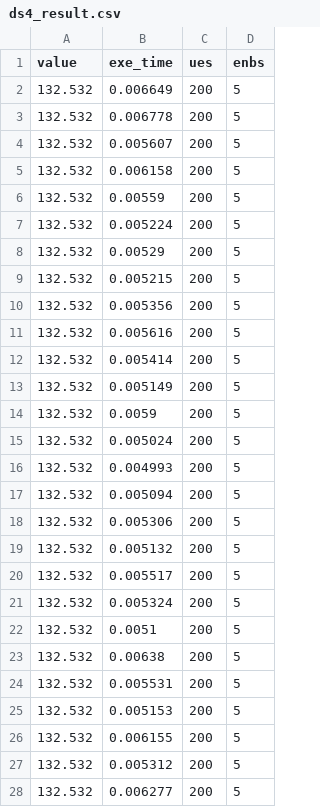
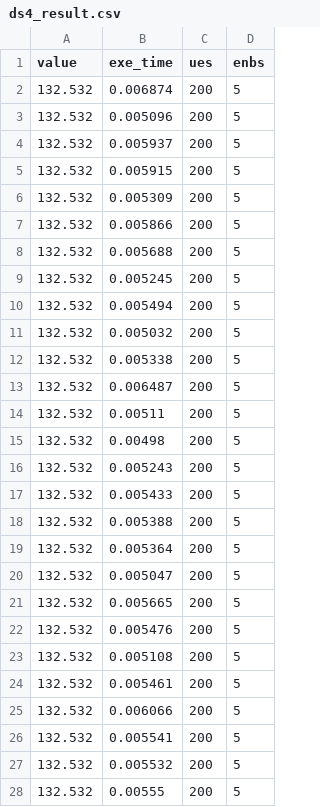
Before and after one commit to Geymerson/mobile_user_association, a CSV file: ilp/output/ds4_result.csv, drawn as a sheet; only a part is shown; the diff covers the shown part only.

```diff
--- a/ilp/output/ds4_result.csv
+++ b/ilp/output/ds4_result.csv
@@ -1,28 +1,28 @@
 value,exe_time,ues,enbs
-132.532,0.006649,200,5
-132.532,0.006778,200,5
-132.532,0.005607,200,5
-132.532,0.006158,200,5
-132.532,0.00559,200,5
-132.532,0.005224,200,5
-132.532,0.00529,200,5
-132.532,0.005215,200,5
-132.532,0.005356,200,5
-132.532,0.005616,200,5
-132.532,0.005414,200,5
-132.532,0.005149,200,5
-132.532,0.0059,200,5
-132.532,0.005024,200,5
-132.532,0.004993,200,5
-132.532,0.005094,200,5
-132.532,0.005306,200,5
-132.532,0.005132,200,5
-132.532,0.005517,200,5
-132.532,0.005324,200,5
-132.532,0.0051,200,5
-132.532,0.00638,200,5
-132.532,0.005531,200,5
-132.532,0.005153,200,5
-132.532,0.006155,200,5
-132.532,0.005312,200,5
-132.532,0.006277,200,5
+132.532,0.006874,200,5
+132.532,0.005096,200,5
+132.532,0.005937,200,5
+132.532,0.005915,200,5
+132.532,0.005309,200,5
+132.532,0.005866,200,5
+132.532,0.005688,200,5
+132.532,0.005245,200,5
+132.532,0.005494,200,5
+132.532,0.005032,200,5
+132.532,0.005338,200,5
+132.532,0.006487,200,5
+132.532,0.00511,200,5
+132.532,0.00498,200,5
+132.532,0.005243,200,5
+132.532,0.005433,200,5
+132.532,0.005388,200,5
+132.532,0.005364,200,5
+132.532,0.005047,200,5
+132.532,0.005665,200,5
+132.532,0.005476,200,5
+132.532,0.005108,200,5
+132.532,0.005461,200,5
+132.532,0.006066,200,5
+132.532,0.005541,200,5
+132.532,0.005532,200,5
+132.532,0.00555,200,5
```
Also changed, not shown: 3 edited cells elsewhere in this file, ilp/output/ds1_result.csv, ilp/output/ds2_result.csv, 9 other files.
